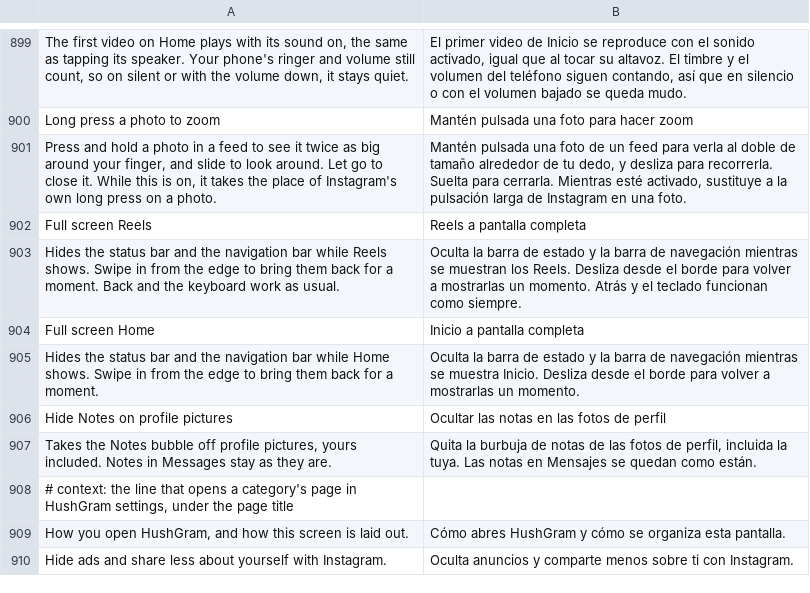
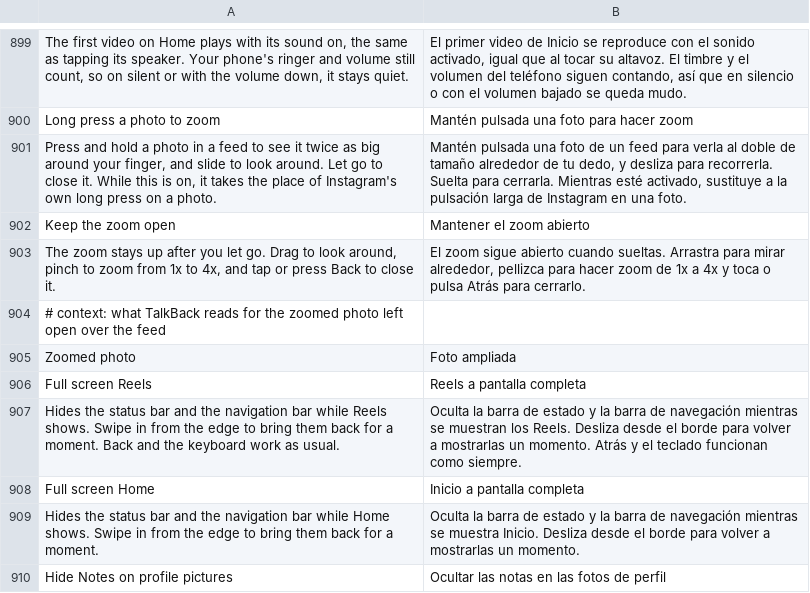
Before and after one commit to Aholicknight/HushGram, a TSV file: extensions/shared/library/src/main/l10n/es.tsv, drawn as a sheet; only a part is shown, gaps mark what is left out; the shorter side is filled out with more unchanged rows.

```diff
--- a/extensions/shared/library/src/main/l10n/es.tsv
+++ b/extensions/shared/library/src/main/l10n/es.tsv
@@ -901,2 +901,6 @@ Long press a photo to zoom	Mantén pulsada una foto para hacer zoom
 Press and hold a photo in a feed to see it twice as big around your finger, and slide to look around. Let go to close it. While this is on, it takes the place of Instagram's own long press on a photo.	Mantén pulsada una foto de un feed para verla al doble de tamaño alrededor de tu dedo, y desliza para recorrerla. Suelta para cerrarla. Mientras esté activado, sustituye a la pulsación larga de Instagram en una foto.
+Keep the zoom open	Mantener el zoom abierto
+The zoom stays up after you let go. Drag to look around, pinch to zoom from 1x to 4x, and tap or press Back to close it.	El zoom sigue abierto cuando sueltas. Arrastra para mirar alrededor, pellizca para hacer zoom de 1x a 4x y toca o pulsa Atrás para cerrarlo.
+# context: what TalkBack reads for the zoomed photo left open over the feed
+Zoomed photo	Foto ampliada
 Full screen Reels	Reels a pantalla completa
```
Also changed, not shown: extensions/shared/library/src/main/l10n/de.tsv, extensions/shared/library/src/main/l10n/in.tsv, 13 other files.
